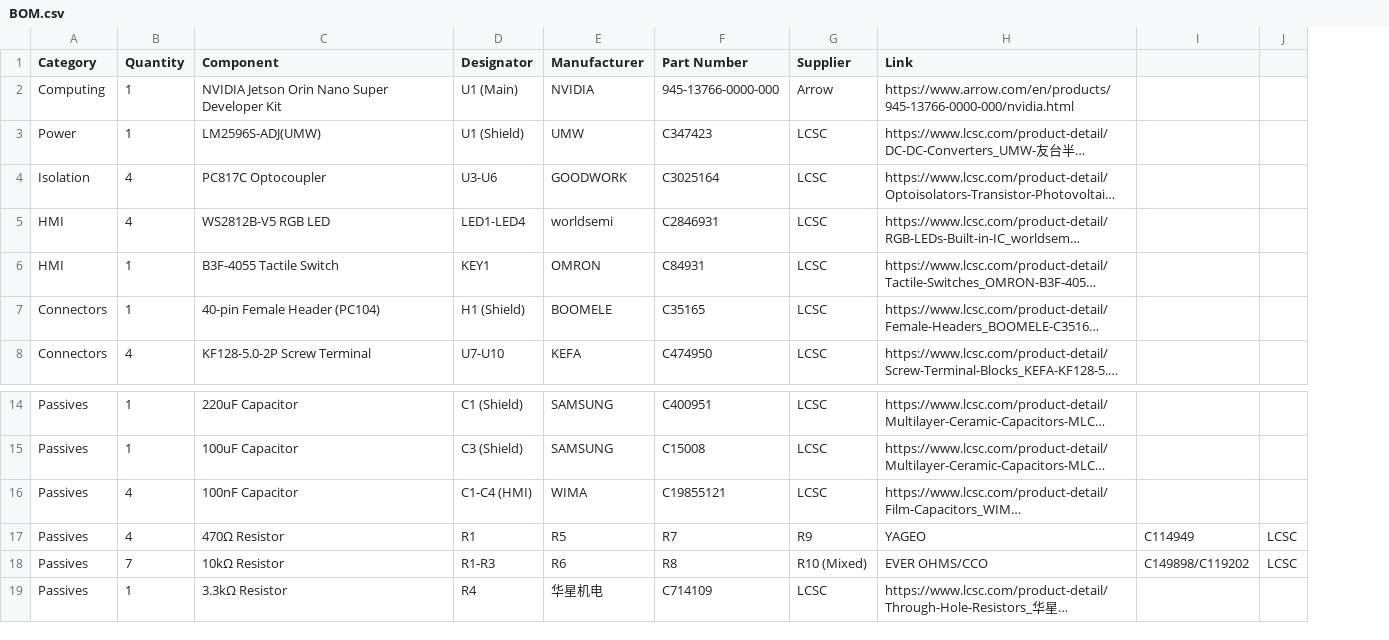
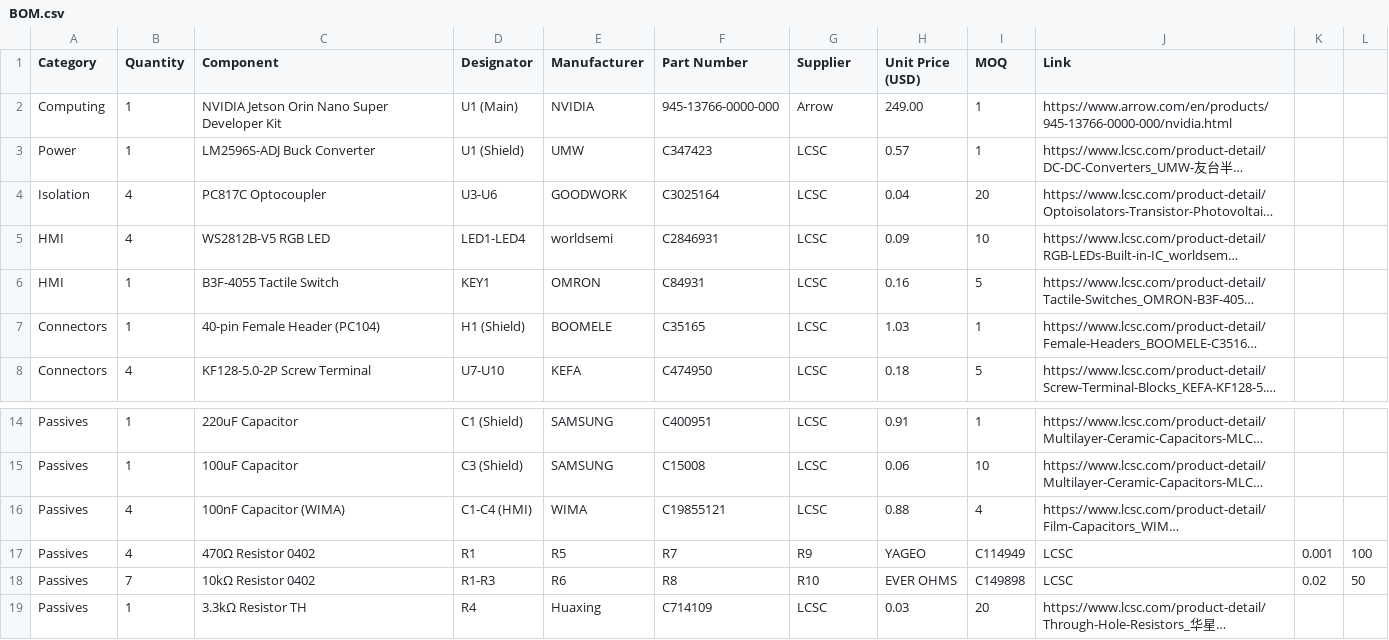
Before and after one commit to EngThi/Edge-Nexus, a CSV file: BOM.csv, drawn as a sheet; only a part is shown, gaps mark what is left out; long unchanged cells end in …; removed rows and columns are numbered as before the commit, all else as after; the diff names each change by its address in the sheet, - before the commit and + after, or states it on an @@ line.

Commit message:
docs: Final project polish, professional schematics organization and CAD link

```diff
--- a/BOM.csv
+++ b/BOM.csv
+column H (Unit Price (USD)), rows 2-8: 249.00 | 0.57 | 0.04 | 0.09 | 0.16 | 1.03 | 0.18; rows 14-19: 0.91 | 0.06 | 0.88 | YAGEO | EVER OHMS | 0.03
+column I (MOQ), rows 2-8: 1 | 1 | 20 | 10 | 5 | 1 | 5; rows 14-19: 1 | 10 | 4 | C114949 | C149898 | 20
-column I, rows 17-18: C114949 | C149898/C119202
-column J, rows 17-18: LCSC | LCSC
+column K, rows 17-18: 0.001 | 0.02
+column L, rows 17-18: 100 | 50
-C3 (Component): LM2596S-ADJ(UMW)
+C3 (Component): LM2596S-ADJ Buck Converter
-C16 (Component): 100nF Capacitor
+C16 (Component): 100nF Capacitor (WIMA)
-C17 (Component): 470Ω Resistor
+C17 (Component): 470Ω Resistor 0402
-J17 (Link): YAGEO
+J17 (Link): LCSC
-C18 (Component): 10kΩ Resistor
+C18 (Component): 10kΩ Resistor 0402
-G18 (Supplier): R10 (Mixed)
+G18 (Supplier): R10
-J18 (Link): EVER OHMS/CCO
+J18 (Link): LCSC
-C19 (Component): 3.3kΩ Resistor
+C19 (Component): 3.3kΩ Resistor TH
-E19 (Manufacturer): 华星机电
+E19 (Manufacturer): Huaxing
```
Also changed, not shown: 3 other files.
